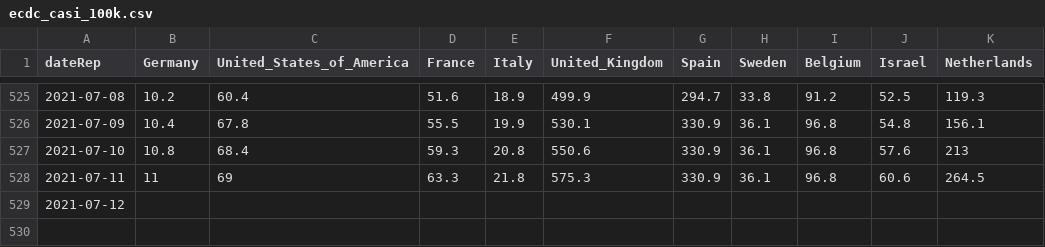
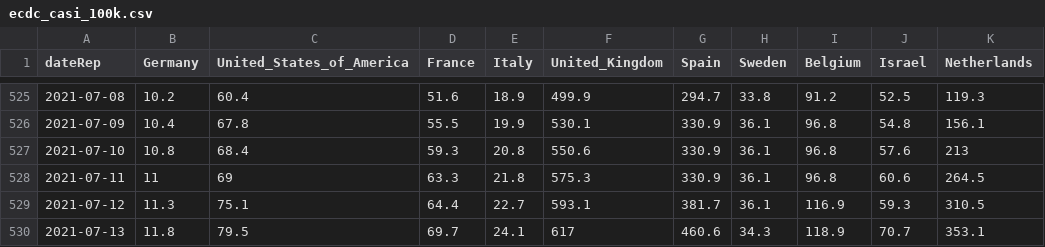
Before and after one commit to Scienzainrete/covid-19, a CSV file: ecdc_casi_100k.csv, drawn as a sheet; only a part is shown, gaps mark what is left out.

```diff
--- a/ecdc_casi_100k.csv
+++ b/ecdc_casi_100k.csv
@@ -528,2 +528,3 @@
 "2021-07-11",11,69,63.3,21.8,575.3,330.9,36.1,96.8,60.6,264.5
-"2021-07-12",,,,,,,,,,
+"2021-07-12",11.3,75.1,64.4,22.7,593.1,381.7,36.1,116.9,59.3,310.5
+"2021-07-13",11.8,79.5,69.7,24.1,617,460.6,34.3,118.9,70.7,353.1
```
Also changed, not shown: ecdc_morti_100k.csv, ita_vaccini_80+_regioni.csv, 2 other files.
